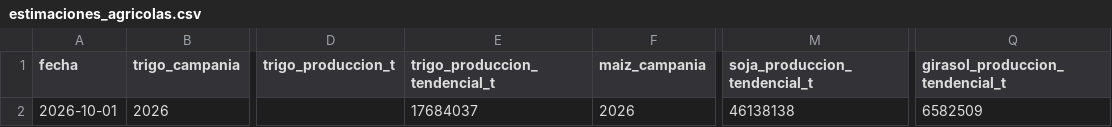
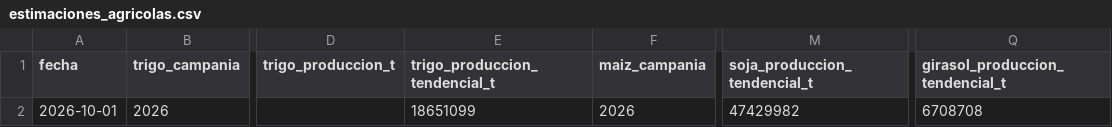
Before and after one commit to rodrigotperelsztein-source/indicador-adelantado, a CSV file: data/insumos/estimaciones_agricolas.csv, drawn as a sheet; only a part is shown, gaps mark what is left out; the diff names each change by its address in the sheet, - before the commit and + after, or states it on an @@ line.

```diff
--- a/data/insumos/estimaciones_agricolas.csv
+++ b/data/insumos/estimaciones_agricolas.csv
-E2 (trigo_produccion_tendencial_t): 17684037
+E2 (trigo_produccion_tendencial_t): 18651099
-M2 (soja_produccion_tendencial_t): 46138138
+M2 (soja_produccion_tendencial_t): 47429982
-Q2 (girasol_produccion_tendencial_t): 6582509
+Q2 (girasol_produccion_tendencial_t): 6708708
```
Also changed, not shown: data/insumos/prestamos.csv, data/insumos/prestamos_diario.csv, 1 other file.
